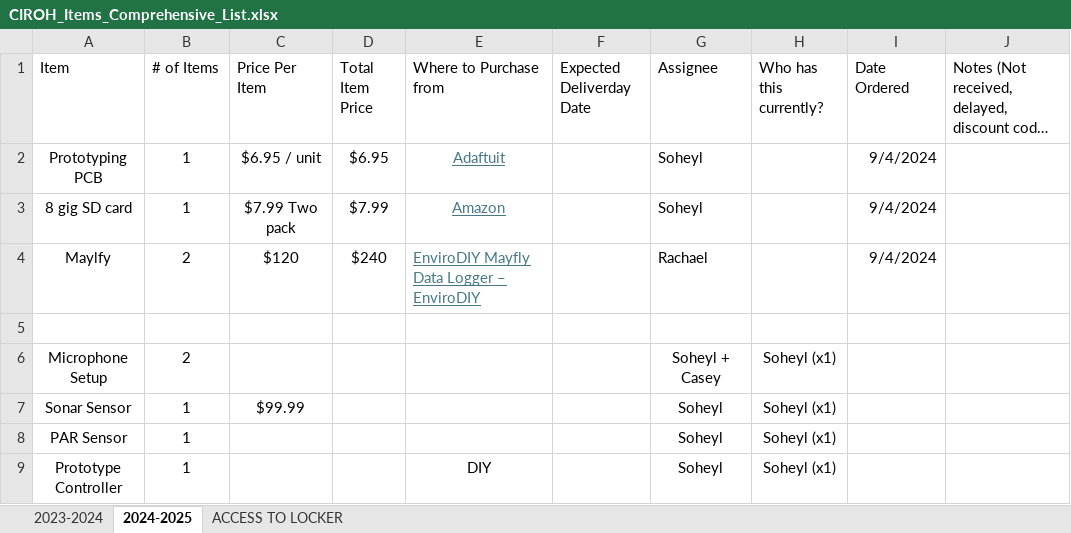
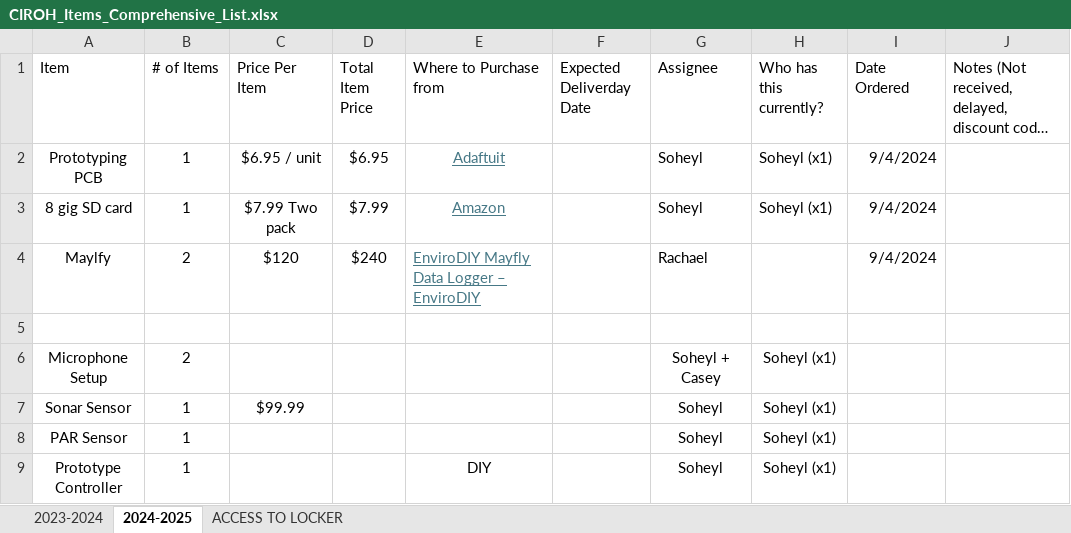
Before and after one commit to uvm-plaid/CIROH-NextGen-SMS-UVM, an Excel workbook: UVM-NRT-RoS/equipment-records/CIROH_Items_Comprehensive_List.xlsx, sheet 2024-2025, drawn as a sheet; long unchanged cells end in …; values as stored, in another font and other column widths than the file's, no borders; the diff names each change by its address in the sheet, - before the commit and + after, or states it on an @@ line.

Commit message:
Updated comprehensive items list

```diff
--- a/UVM-NRT-RoS/equipment-records/CIROH_Items_Comprehensive_List.xlsx (sheet 2024-2025)
+++ b/UVM-NRT-RoS/equipment-records/CIROH_Items_Comprehensive_List.xlsx (sheet 2024-2025)
-H2:H3 (Who has this currently?): (empty)
+H2:H3 (Who has this currently?): Soheyl (x1)
```
